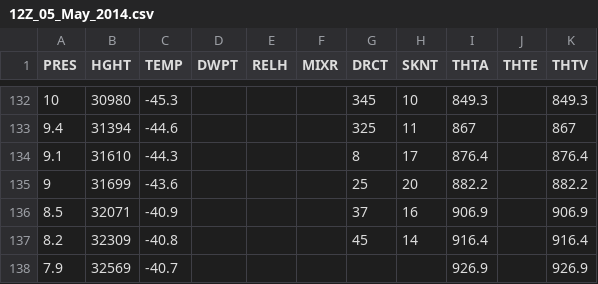
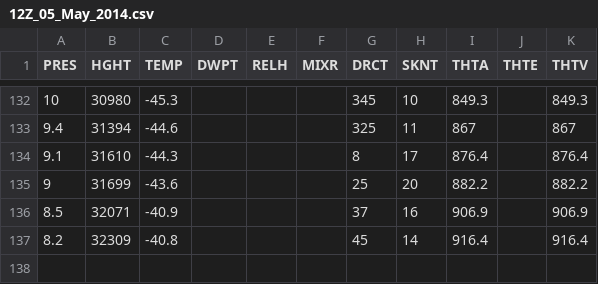
Before and after one commit to justiceb/Purdue_AMET, a CSV file: Config_Files/Wyoming_Sounding/12Z_05_May_2014.csv, drawn as a sheet; only a part is shown, gaps mark what is left out; the diff names each change by its address in the sheet, - before the commit and + after, or states it on an @@ line.

```diff
--- a/Config_Files/Wyoming_Sounding/12Z_05_May_2014.csv
+++ b/Config_Files/Wyoming_Sounding/12Z_05_May_2014.csv
-row 138: 7.9 | 32569 | -40.7 |  |  |  |  |  | 926.9 |  | 926.9
```
Also changed, not shown: Config_Files/Wyoming_Sounding/12Z_19_April_2014.csv, 7 other files.
